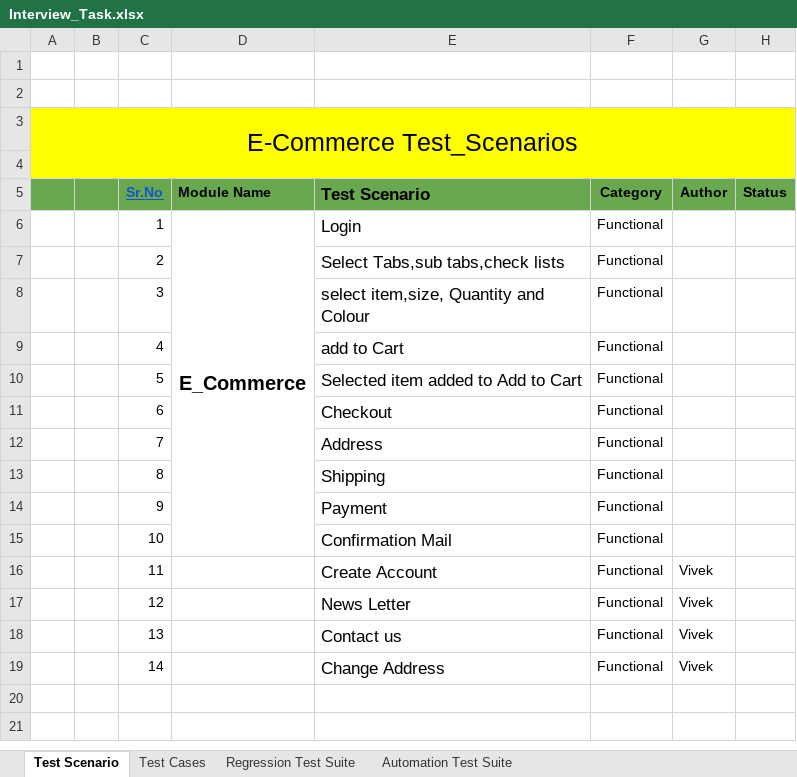
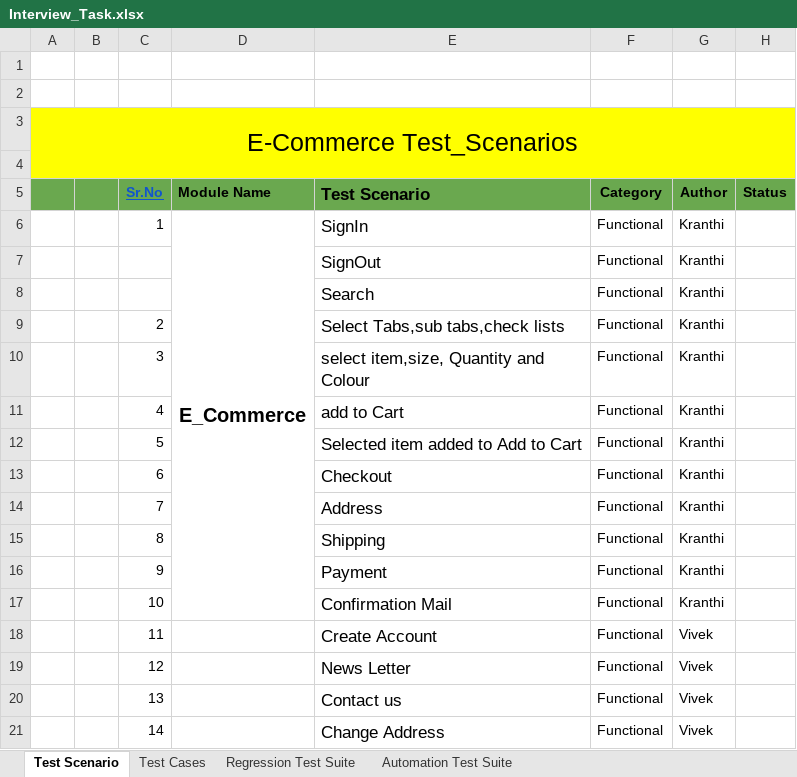
Before and after one commit to Vivek1517/InterviewProject, an Excel workbook: Interview_Task.xlsx, sheet Test Scenario, drawn as a sheet; values as stored, in another font and other column widths than the file's, no borders; addresses are those after the commit; the diff names each change by its address in the sheet, - before the commit and + after, or states it on an @@ line.

Commit message:
Amended Test Suite

```diff
--- a/Interview_Task.xlsx (sheet Test Scenario)
+++ b/Interview_Task.xlsx (sheet Test Scenario)
-E6 (Test Scenario): Login
+E6 (Test Scenario): SignIn
-G6 (Author): (empty)
+G6 (Author): Kranthi
+row 7:  |  |  |  | SignOut | Functional | Kranthi
+row 8:  |  |  |  | Search | Functional | Kranthi
-G9:G17 (Author): (empty)
+G9:G17 (Author): Kranthi
```
Also changed, not shown: sheet Regression Test Suite, sheet Test Cases, sheet Automation Test Suite.
